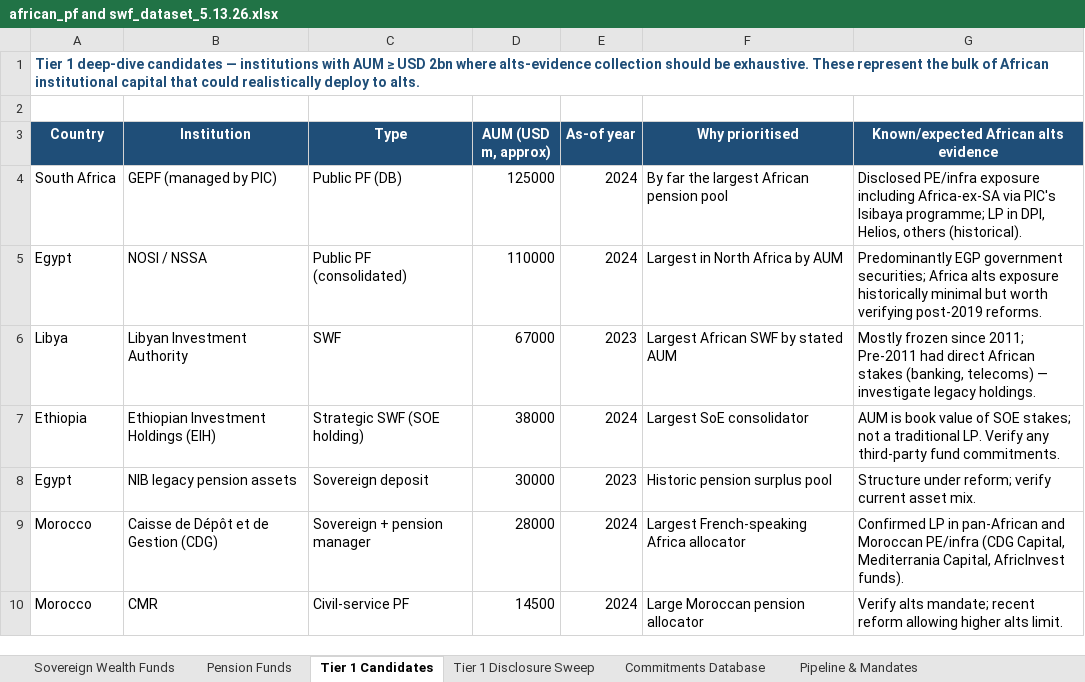
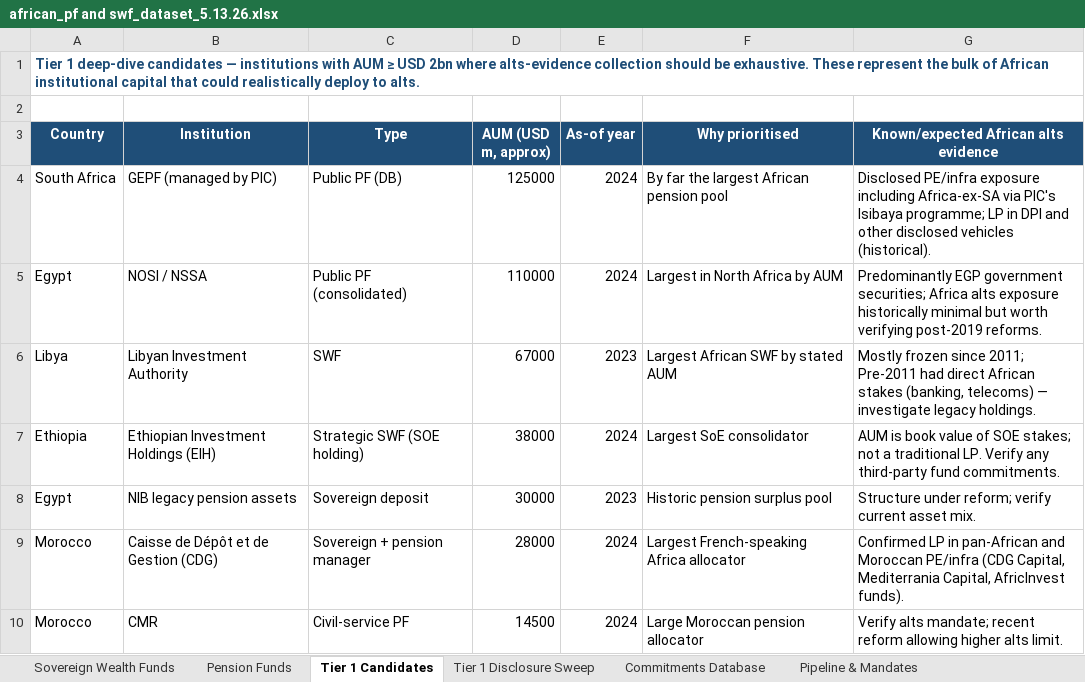
Before and after one commit to mattguttentag/domestic-capital-mapping, an Excel workbook: african_pf and swf_dataset_5.13.26.xlsx, sheet Tier 1 Candidates, drawn as a sheet; only a part is shown; values as stored, in another font and other column widths than the file's, no borders; the diff names each change by its address in the sheet, - before the commit and + after, or states it on an @@ line.

Commit message:
Remove Helios aggregate and split CAPE vehicles

```diff
--- a/african_pf and swf_dataset_5.13.26.xlsx (sheet Tier 1 Candidates)
+++ b/african_pf and swf_dataset_5.13.26.xlsx (sheet Tier 1 Candidates)
-G4: …LP in DPI, Helios, others (historical).
+G4: …LP in DPI and other disclosed vehicles (historical).
```
Also changed, not shown: sheet Commitments Database, sheet Funds & LP Co-Investors, sheet Source Library, sheet Inclusion Audit, sheet DFI Co-Investor Patterns, sheet Tier 1 Disclosure Sweep, 6 other files.
